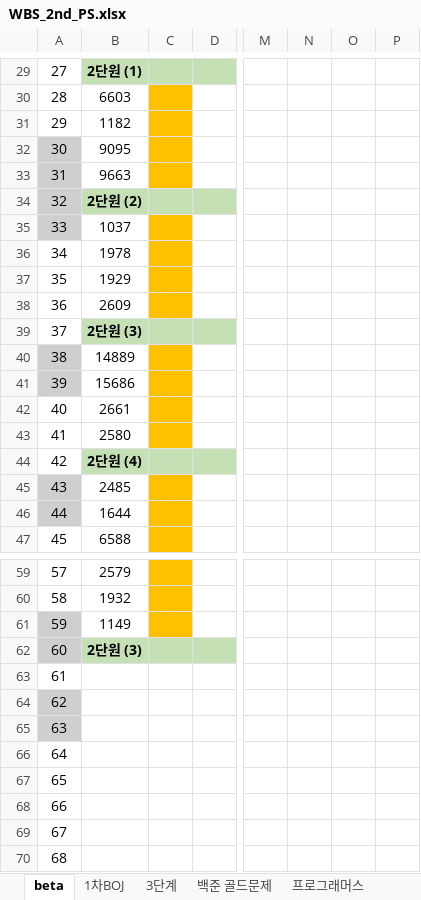
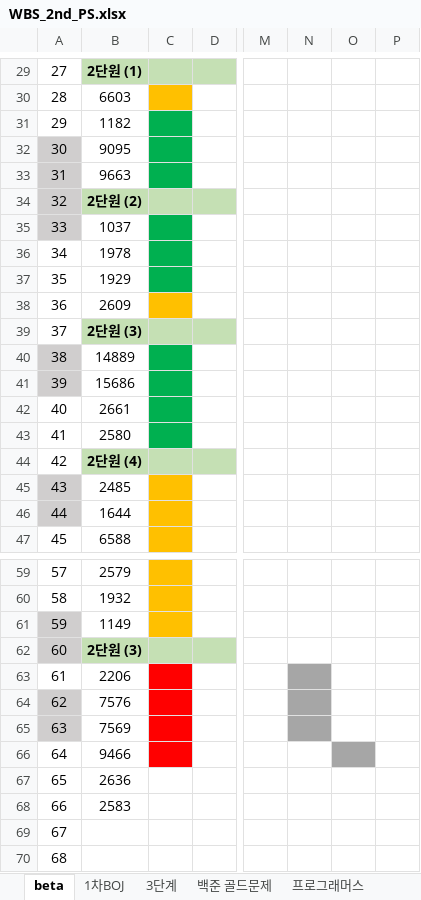
Before and after one commit to rlagudtn/Algorithm, an Excel workbook: WBS_2nd_PS.xlsx, sheet beta, drawn as a sheet; only a part is shown, gaps mark what is left out; values as stored, in another font and other column widths than the file's, no borders; the diff covers the shown part only; the diff names each change by its address in the sheet, - before the commit and + after, or states it on an @@ line.

```diff
--- a/WBS_2nd_PS.xlsx (sheet beta)
+++ b/WBS_2nd_PS.xlsx (sheet beta)
-C31:C33 fill: #FFC000
+C31:C33 fill: #00B050
-C35:C37 fill: #FFC000
+C35:C37 fill: #00B050
-C40:C43 fill: #FFC000
+C40:C43 fill: #00B050
-B63: (empty)
+B63: 2206
-C63:C66 fill: none
+C63:C66 fill: #FF0000
-N63:N65 fill: none
+N63:N65 fill: #A6A6A6
-B64: (empty)
+B64: 7576
-B65: (empty)
+B65: 7569
-B66: (empty)
+B66: 9466
-O66 fill: none
+O66 fill: #A6A6A6
-B67: (empty)
+B67: 2636
-B68: (empty)
+B68: 2583
```
Also changed, not shown: cell formats elsewhere in this sheet, 10 other files.
